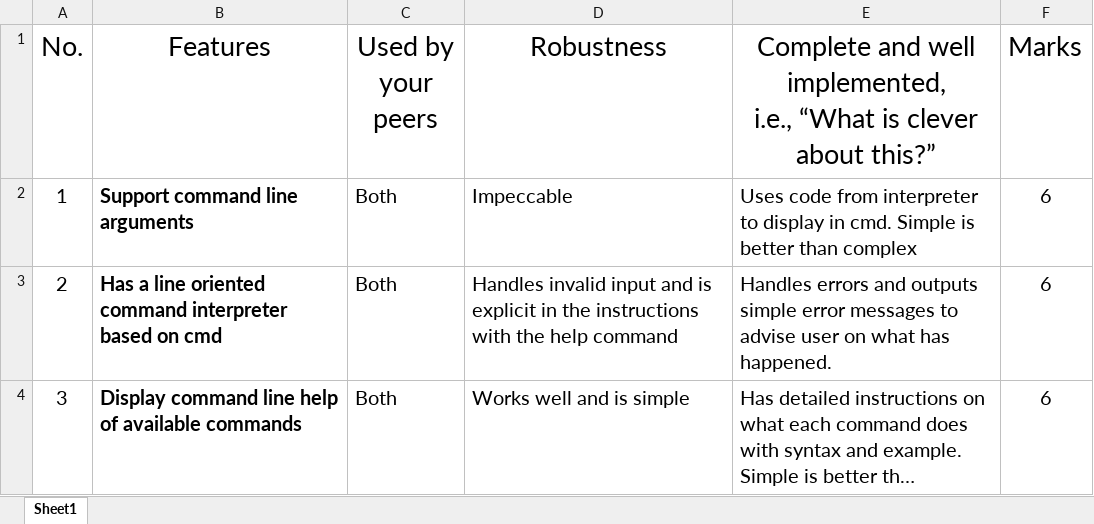
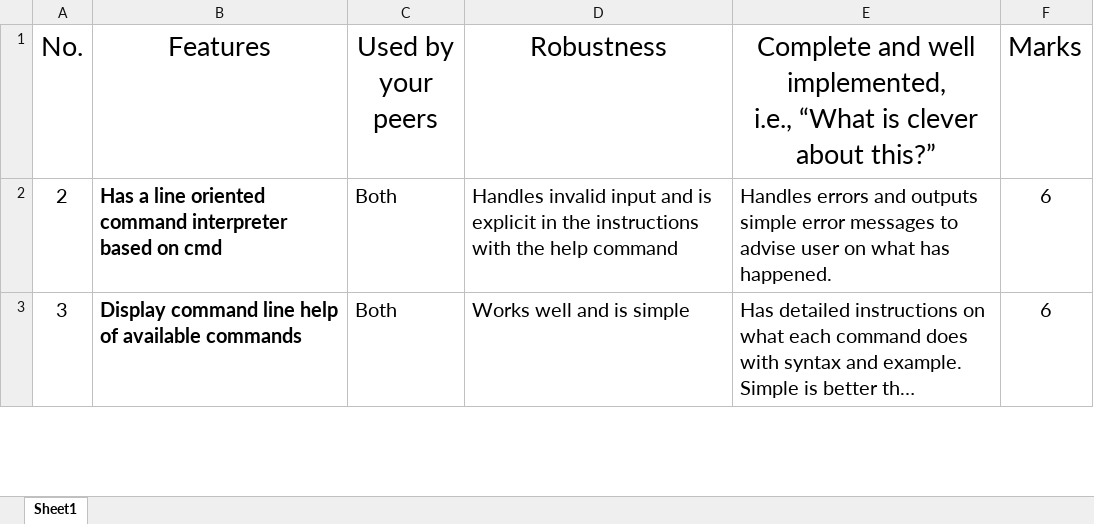
Before and after one commit to adamsellars/PR301Assignment2, an Excel workbook: documentation/Lerois self reflection.xlsx, sheet Sheet1, drawn as a sheet; only a part is shown; long unchanged cells end in …; values as stored, in another font and other column widths than the file's, no borders; the diff names each change by its address in the sheet, - before the commit and + after, or states it on an @@ line.

```diff
--- a/documentation/Lerois self reflection.xlsx (sheet Sheet1)
+++ b/documentation/Lerois self reflection.xlsx (sheet Sheet1)
-row 2: 1 | Support command line arguments | Both | Impeccable | Uses code from interpreter to display in cmd. Simple is better than complex | 6
```
Also changed, not shown: 3 other files.
